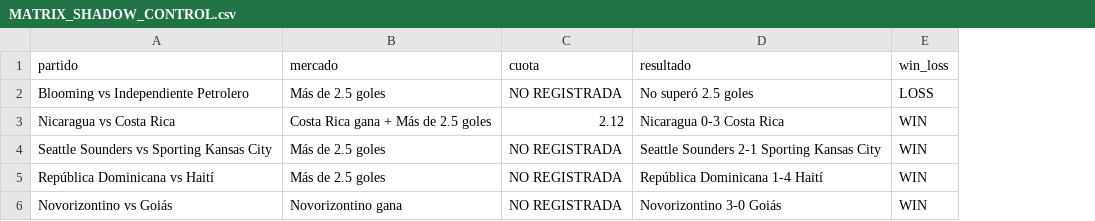
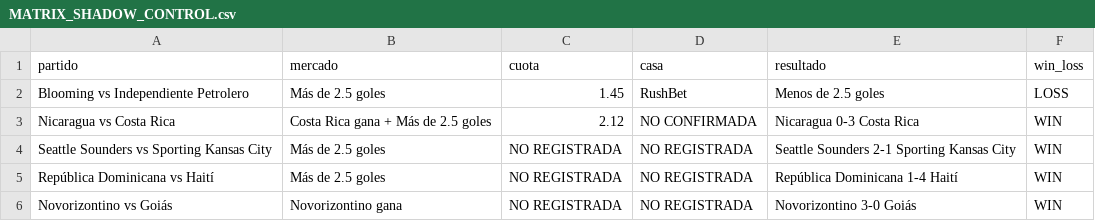
Before and after one commit to MatrixLabSports/MATRIX-LAB, a CSV file: evidence/api_football/shadow_recommendations/MATRIX_SHADOW_CONTROL.csv, drawn as a sheet; addresses are those after the commit; the diff names each change by its address in the sheet, - before the commit and + after, or states it on an @@ line.

Commit message:
evidence(football): correct RushBet SHADOW odds and house

```diff
--- a/evidence/api_football/shadow_recommendations/MATRIX_SHADOW_CONTROL.csv
+++ b/evidence/api_football/shadow_recommendations/MATRIX_SHADOW_CONTROL.csv
+column D (casa), rows 2-6: RushBet | NO CONFIRMADA | NO REGISTRADA | NO REGISTRADA | NO REGISTRADA
-C2 (cuota): NO REGISTRADA
+C2 (cuota): 1.45
-E2 (resultado): No superó 2.5 goles
+E2 (resultado): Menos de 2.5 goles
```
